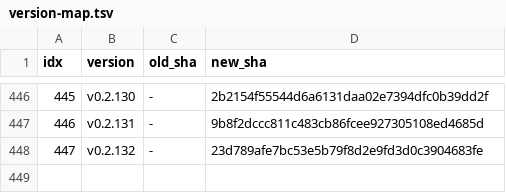
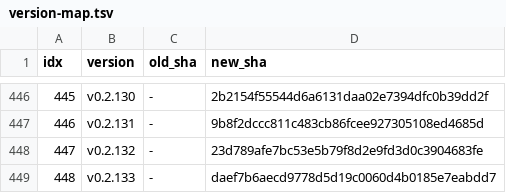
Before and after one commit to iltranqui/lightnet, a TSV file: tasks/rust/version-map.tsv, drawn as a sheet; only a part is shown, gaps mark what is left out; the diff names each change by its address in the sheet, - before the commit and + after, or states it on an @@ line.

Commit message:
docs(rust): record native HF warp path

```diff
--- a/tasks/rust/version-map.tsv
+++ b/tasks/rust/version-map.tsv
+row 449: 448 | v0.2.133 | - | daef7b6aecd9778d5d19c0060d4b0185e7eabdd7
```
Also changed, not shown: 5 other files.
